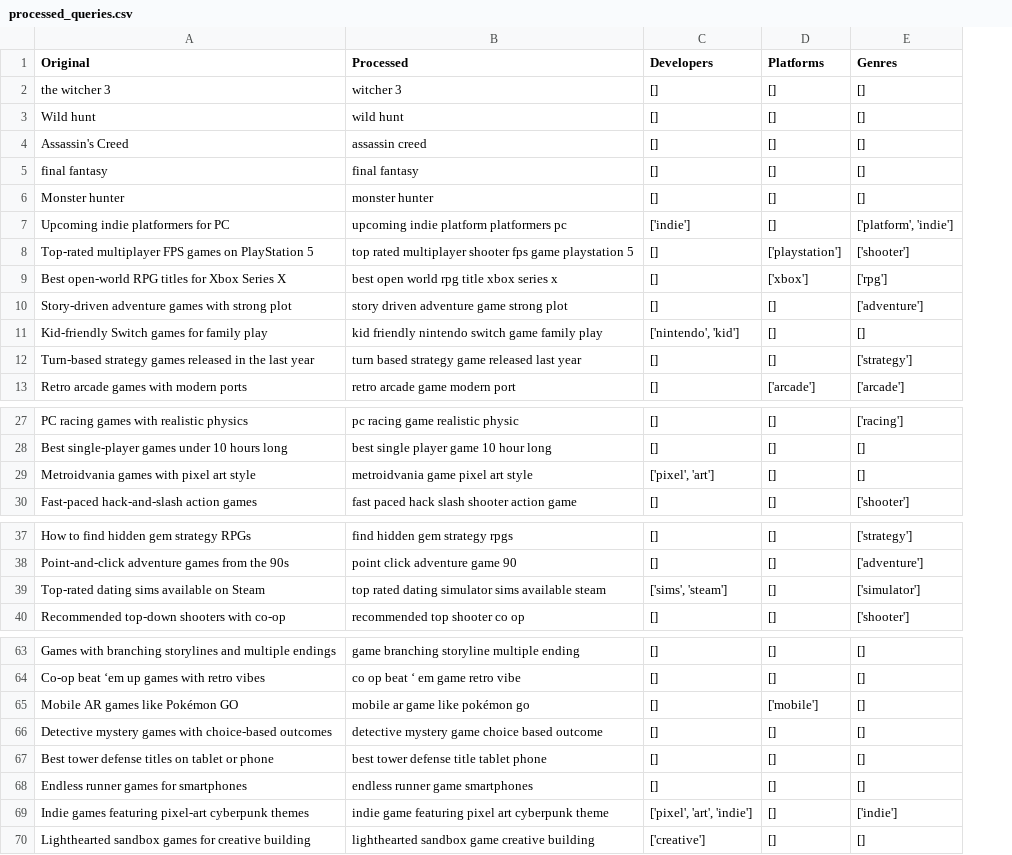
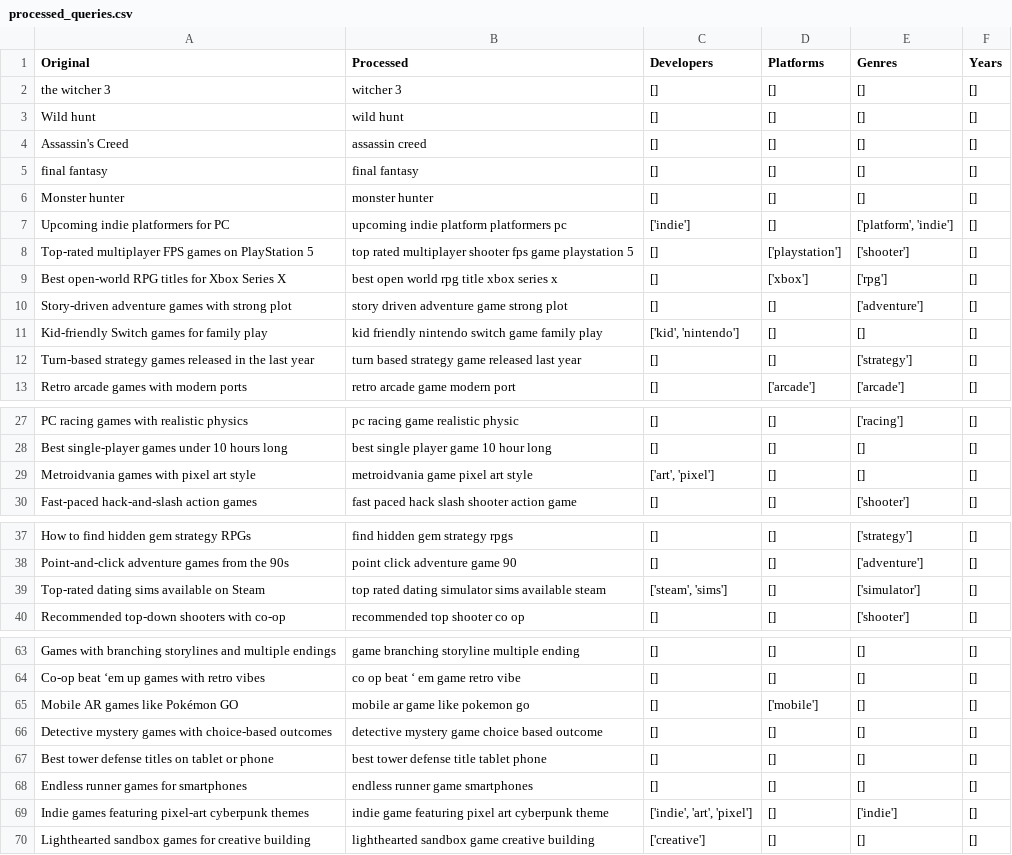
Before and after one commit to Gitbyt3/SUPREME-Video-Game-Search-Engine, a CSV file: Query_Processing/processed_queries.csv, drawn as a sheet; only a part is shown, gaps mark what is left out; the diff covers the shown part only; the diff names each change by its address in the sheet, - before the commit and + after, or states it on an @@ line.

Commit message:
Finished candidate retrieval & added years to query processing output

```diff
--- a/Query_Processing/processed_queries.csv
+++ b/Query_Processing/processed_queries.csv
+column F (Years), rows 2-13: all []; rows 27-30: all []; rows 37-40: all []; rows 63-70: all []
-C11 (Developers): ['nintendo', 'kid']
+C11 (Developers): ['kid', 'nintendo']
-C29 (Developers): ['pixel', 'art']
+C29 (Developers): ['art', 'pixel']
-C39 (Developers): ['sims', 'steam']
+C39 (Developers): ['steam', 'sims']
-B65 (Processed): mobile ar game like pokémon go
+B65 (Processed): mobile ar game like pokemon go
-C69 (Developers): ['pixel', 'art', 'indie']
+C69 (Developers): ['indie', 'art', 'pixel']
```
Also changed, not shown: 2 edited cells elsewhere in this file, 3 other files.
